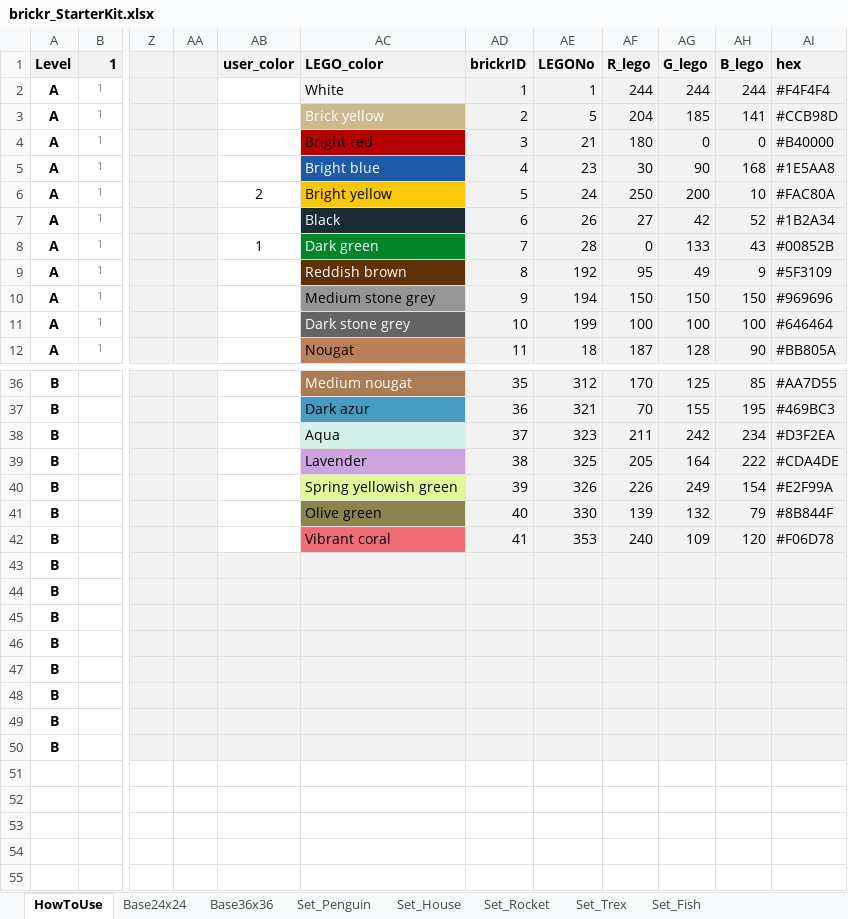
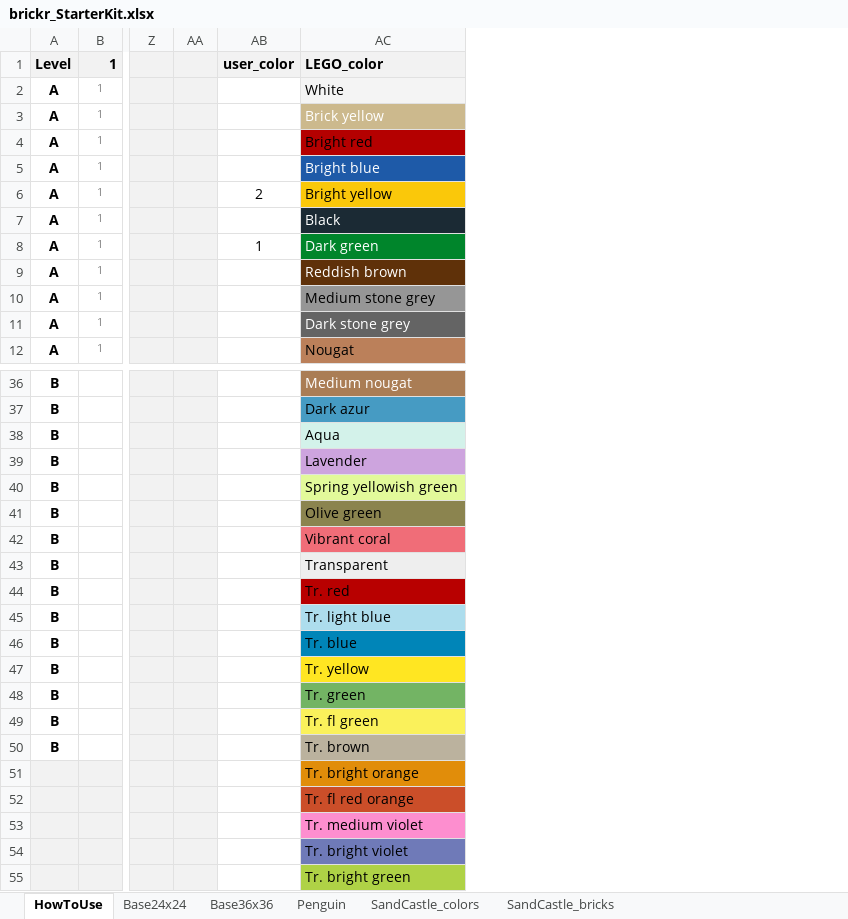
Before and after one commit to ryantimpe/brickr_toybox, an Excel workbook: brickr_StarterKit.xlsx, sheet HowToUse, drawn as a sheet; only a part is shown, gaps mark what is left out; values as stored, in another font and other column widths than the file's, no borders; charts and pictures and conditional formats not drawn; removed rows and columns are numbered as before the commit, all else as after; rows hold the shown columns only; the diff names each change by its address in the sheet, - before the commit and + after, or states it on an @@ line.

Commit message:
Bare bones starter kit for brickr 0.3

```diff
--- a/brickr_StarterKit.xlsx (sheet HowToUse)
+++ b/brickr_StarterKit.xlsx (sheet HowToUse)
-sheet tab: Set_Penguin
-sheet tab: Set_House
-sheet tab: Set_Rocket
-sheet tab: Set_Trex
-sheet tab: Set_Fish
+sheet tab: Penguin
+sheet tab: SandCastle_colors
+sheet tab: SandCastle_bricks
@@ column AD hidden, rows 1-12: brickrID | 1 | 2 | 3 | 4 | 5 | 6 | 7 | 8 | 9 | 10 | 11; rows 36-42: 35 | 36 | 37 | 38 | 39 | 40 | 41 @@
@@ column AE hidden, rows 1-12: LEGONo | 1 | 5 | 21 | 23 | 24 | 26 | 28 | 192 | 194 | 199 | 18; rows 36-42: 312 | 321 | 323 | 325 | 326 | 330 | 353 @@
@@ column AF hidden, rows 1-12: R_lego | 244 | 204 | 180 | 30 | 250 | 27 | 0 | 95 | 150 | 100 | 187; rows 36-42: 170 | 70 | 211 | 205 | 226 | 139 | 240 @@
@@ column AG hidden, rows 1-12: G_lego | 244 | 185 | 0 | 90 | 200 | 42 | 133 | 49 | 150 | 100 | 128; rows 36-42: 125 | 155 | 242 | 164 | 249 | 132 | 109 @@
@@ column AH hidden, rows 1-12: B_lego | 244 | 141 | 0 | 168 | 10 | 52 | 43 | 9 | 150 | 100 | 90; rows 36-42: 85 | 195 | 234 | 222 | 154 | 79 | 120 @@
@@ column AI hidden, rows 1-12: hex | #F4F4F4 | #CCB98D | #B40000 | #1E5AA8 | #FAC80A | #1B2A34 | #00852B | #5F3109 | #969696 | #646464 | #BB805A; rows 36-42: #AA7D55 | #469BC3 | #D3F2EA | #CDA4DE | #E2F99A | #8B844F | #F06D78 @@
-AB43:AB50 fill: #F2F2F2
+AB43:AB50 fill: none
-AC43: (empty)
+AC43: Transparent
-AC44: (empty)
+AC44: Tr. red
-AC44 fill: #F2F2F2
+AC44 fill: #B80000
-AC45: (empty)
+AC45: Tr. light blue
-AC45 fill: #F2F2F2
+AC45 fill: #ADDDED
-AC46: (empty)
+AC46: Tr. blue
-AC46 fill: #F2F2F2
+AC46 fill: #0085B8
-AC47: (empty)
+AC47: Tr. yellow
-AC47 fill: #F2F2F2
+AC47 fill: #FFE622
-AC48: (empty)
+AC48: Tr. green
-AC48 fill: #F2F2F2
+AC48 fill: #73B464
-AC49: (empty)
+AC49: Tr. fl green
-AC49 fill: #F2F2F2
+AC49 fill: #FAF15B
-AC50: (empty)
+AC50: Tr. brown
-AC50 fill: #F2F2F2
+AC50 fill: #BBB29E
+row 51:  |  |  |  |  | Tr. bright orange
+row 52:  |  |  |  |  | Tr. fl red orange
+row 53:  |  |  |  |  | Tr. medium violet
+row 54:  |  |  |  |  | Tr. bright violet
+row 55:  |  |  |  |  | Tr. bright green
```
Also changed, not shown: sheet Base36x36, sheet Base24x24, formulas that keep their value, hidden cells, charts or pictures, 16 other files.
